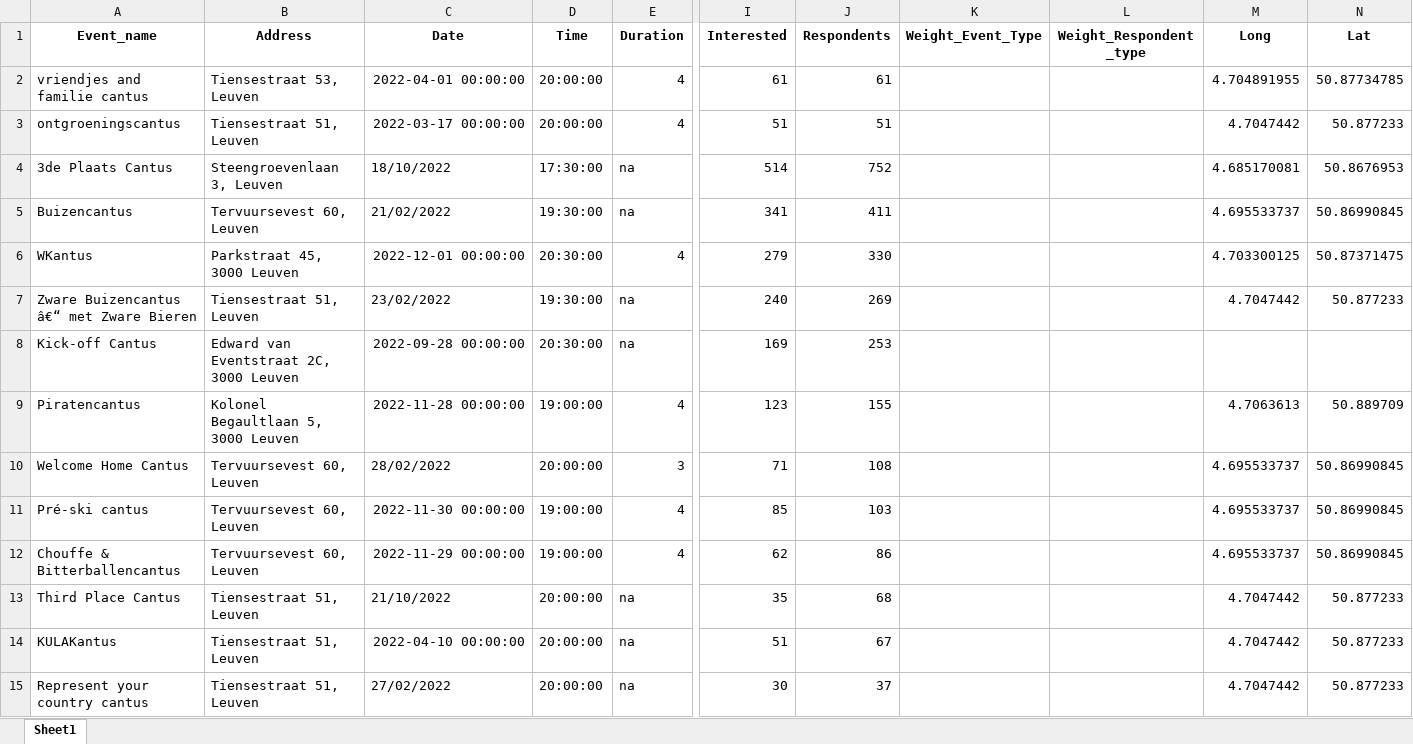
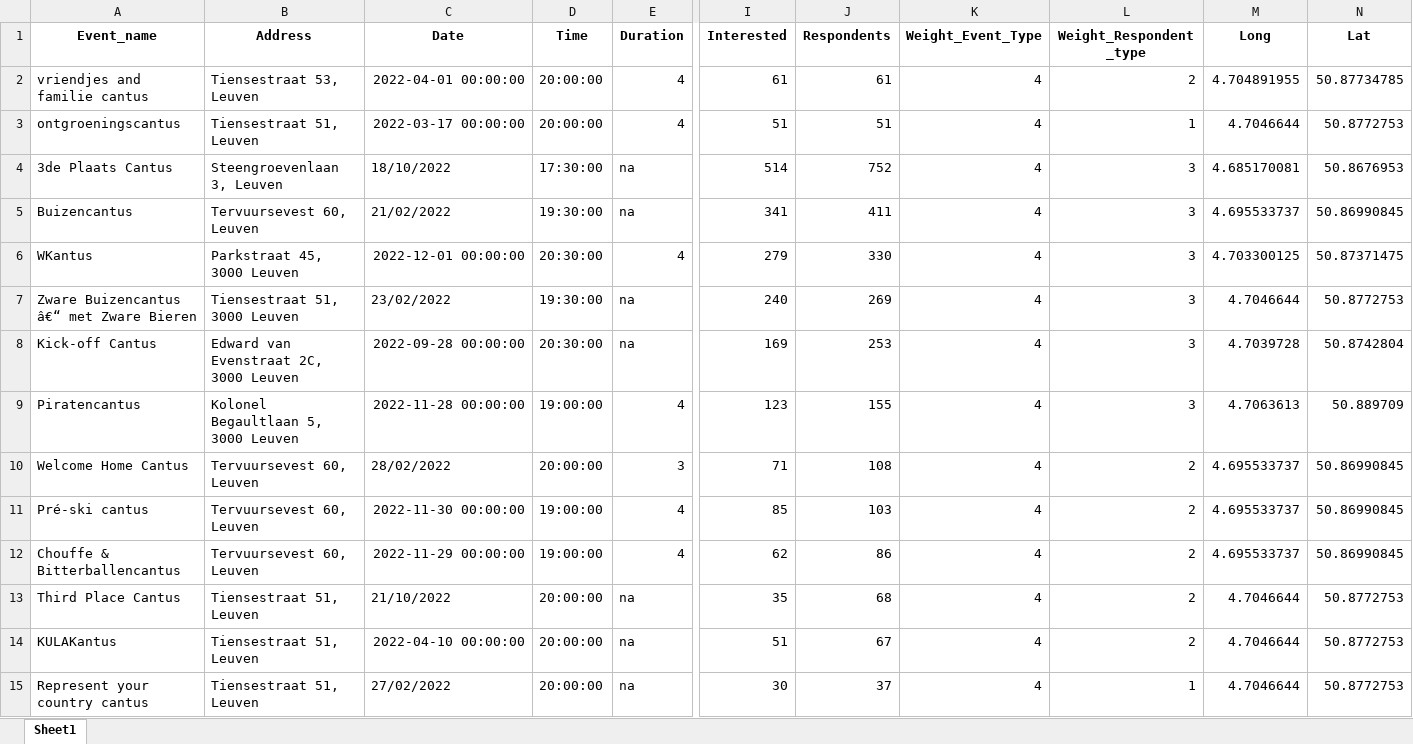
Before and after one commit to AnastasiaDv491/Modern-Data-Analytics-Backend, an Excel workbook: event_datasets/Events_data_full.xlsx, sheet Sheet1, drawn as a sheet; only a part is shown, gaps mark what is left out; values as stored, in another font and other column widths than the file's, no borders; the diff covers the shown part only; the diff names each change by its address in the sheet, - before the commit and + after, or states it on an @@ line.

Commit message:
weight_event and weight_respond function

```diff
--- a/event_datasets/Events_data_full.xlsx (sheet Sheet1)
+++ b/event_datasets/Events_data_full.xlsx (sheet Sheet1)
-K2:K15 (Weight_Event_Type): (empty)
+K2:K15 (Weight_Event_Type): 4
-L2 (Weight_Respondent_type): (empty)
+L2 (Weight_Respondent_type): 2
-L3 (Weight_Respondent_type): (empty)
+L3 (Weight_Respondent_type): 1
-M3 (Long): 4.7047442
+M3 (Long): 4.7046644
-N3 (Lat): 50.877233
+N3 (Lat): 50.8772753
-L4:L9 (Weight_Respondent_type): (empty)
+L4:L9 (Weight_Respondent_type): 3
-B7 (Address): Tiensestraat 51, Leuven
+B7 (Address): Tiensestraat 51, 3000 Leuven
-M7 (Long): 4.7047442
+M7 (Long): 4.7046644
-N7 (Lat): 50.877233
+N7 (Lat): 50.8772753
-B8 (Address): Edward van Eventstraat 2C, 3000 Leuven
+B8 (Address): Edward van Evenstraat 2C, 3000 Leuven
-M8 (Long): (empty)
+M8 (Long): 4.7039728
-N8 (Lat): (empty)
+N8 (Lat): 50.8742804
-L10:L14 (Weight_Respondent_type): (empty)
+L10:L14 (Weight_Respondent_type): 2
-M13:M15 (Long): 4.7047442
+M13:M15 (Long): 4.7046644
-N13:N15 (Lat): 50.877233
+N13:N15 (Lat): 50.8772753
-L15 (Weight_Respondent_type): (empty)
+L15 (Weight_Respondent_type): 1
```
Also changed, not shown: 1541 edited cells elsewhere in this sheet, 1 other file.
